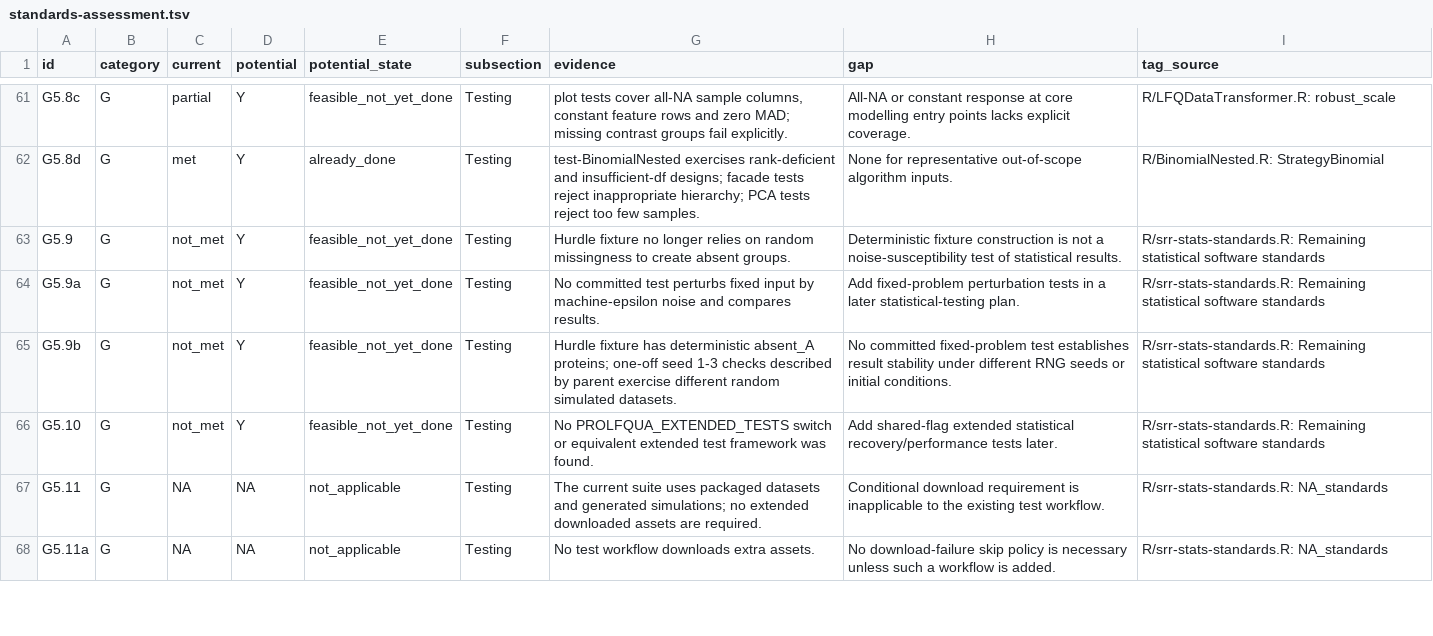
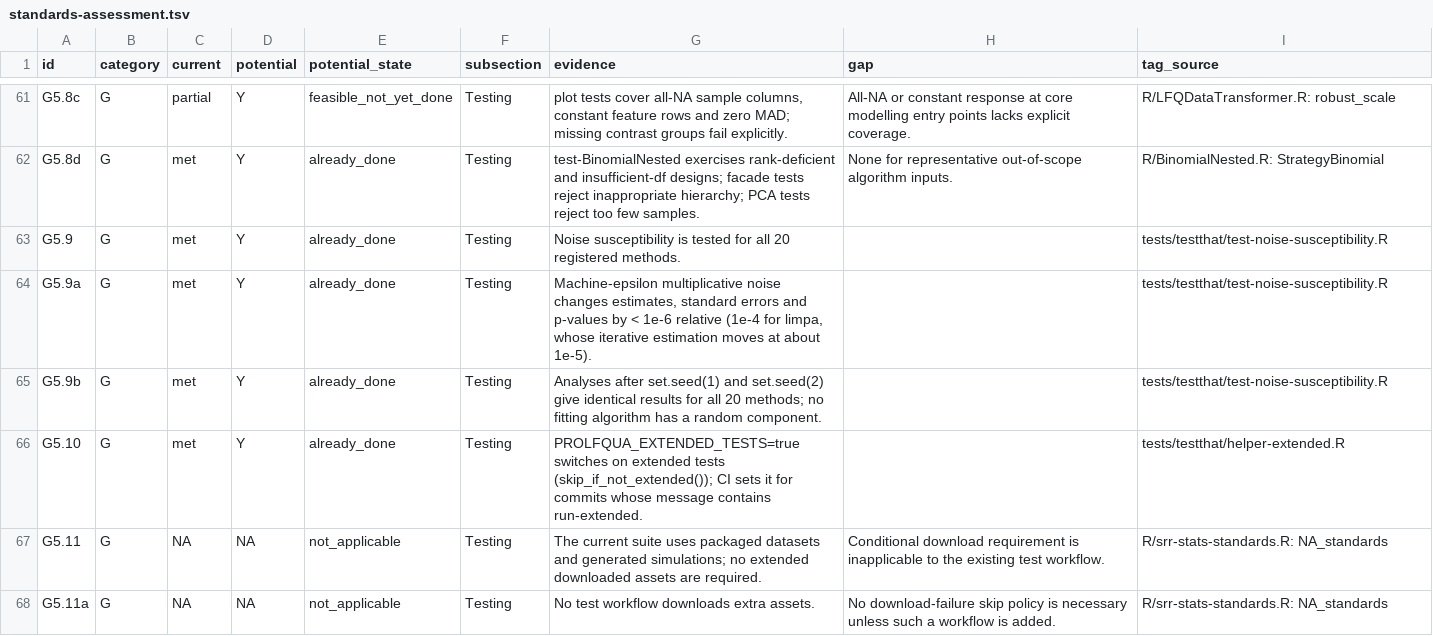
Before and after one commit to fgcz/prolfqua, a TSV file: srr/standards-assessment.tsv, drawn as a sheet; only a part is shown, gaps mark what is left out; the diff covers the shown part only.

Commit message:
Test parameter recovery, noise susceptibility, assumptions and timing
Recovery: nine aggregated methods recover simulated true group differences over
seeds 1-5 (1-50 extended); nested methods recover true peptide-level
differences (extended). Estimation error falls as samples per group grow.
Noise: machine-epsilon input noise and different seeds leave results of all 20
methods unchanged (limpa within 1e-4). Assumptions: outliers pull lm while rlm
and rfit resist them; missing low intensities shrink down-regulated fold
changes, also after LOD imputation (documented in ?prolfqua and ?LFQData).
Timing (extended): lm and limma fit noiseless data as fast as noisy data.
G5.4b stays TODO until ROPECA is compared with PECA.
srr: G5.6, G5.6b, G5.7, G5.9, G5.9a, G5.9b, RE1.4, RE7.1a met; 58/116 overall.

Assisted-by: AI coding agent

```diff
--- a/srr/standards-assessment.tsv
+++ b/srr/standards-assessment.tsv
@@ -62,6 +62,6 @@ G5.8c	G	partial	Y	feasible_not_yet_done	Testing	plot tests cover all-NA sample c
 G5.8d	G	met	Y	already_done	Testing	test-BinomialNested exercises rank-deficient and insufficient-df designs; facade tests reject inappropriate hierarchy; PCA tests reject too few samples.	None for representative out-of-scope algorithm inputs.	R/BinomialNested.R: StrategyBinomial
-G5.9	G	not_met	Y	feasible_not_yet_done	Testing	Hurdle fixture no longer relies on random missingness to create absent groups.	Deterministic fixture construction is not a noise-susceptibility test of statistical results.	R/srr-stats-standards.R: Remaining statistical software standards
-G5.9a	G	not_met	Y	feasible_not_yet_done	Testing	No committed test perturbs fixed input by machine-epsilon noise and compares results.	Add fixed-problem perturbation tests in a later statistical-testing plan.	R/srr-stats-standards.R: Remaining statistical software standards
-G5.9b	G	not_met	Y	feasible_not_yet_done	Testing	Hurdle fixture has deterministic absent_A proteins; one-off seed 1-3 checks described by parent exercise different random simulated datasets.	No committed fixed-problem test establishes result stability under different RNG seeds or initial conditions.	R/srr-stats-standards.R: Remaining statistical software standards
-G5.10	G	not_met	Y	feasible_not_yet_done	Testing	No PROLFQUA_EXTENDED_TESTS switch or equivalent extended test framework was found.	Add shared-flag extended statistical recovery/performance tests later.	R/srr-stats-standards.R: Remaining statistical software standards
+G5.9	G	met	Y	already_done	Testing	Noise susceptibility is tested for all 20 registered methods.		tests/testthat/test-noise-susceptibility.R
+G5.9a	G	met	Y	already_done	Testing	Machine-epsilon multiplicative noise changes estimates, standard errors and p-values by < 1e-6 relative (1e-4 for limpa, whose iterative estimation moves at about 1e-5).		tests/testthat/test-noise-susceptibility.R
+G5.9b	G	met	Y	already_done	Testing	Analyses after set.seed(1) and set.seed(2) give identical results for all 20 methods; no fitting algorithm has a random component.		tests/testthat/test-noise-susceptibility.R
+G5.10	G	met	Y	already_done	Testing	PROLFQUA_EXTENDED_TESTS=true switches on extended tests (skip_if_not_extended()); CI sets it for commits whose message contains run-extended.		tests/testthat/helper-extended.R
 G5.11	G	NA	NA	not_applicable	Testing	The current suite uses packaged datasets and generated simulations; no extended downloaded assets are required.	Conditional download requirement is inapplicable to the existing test workflow.	R/srr-stats-standards.R: NA_standards
```
Also changed, not shown: 39 edited cells elsewhere in this file, 18 other files.
